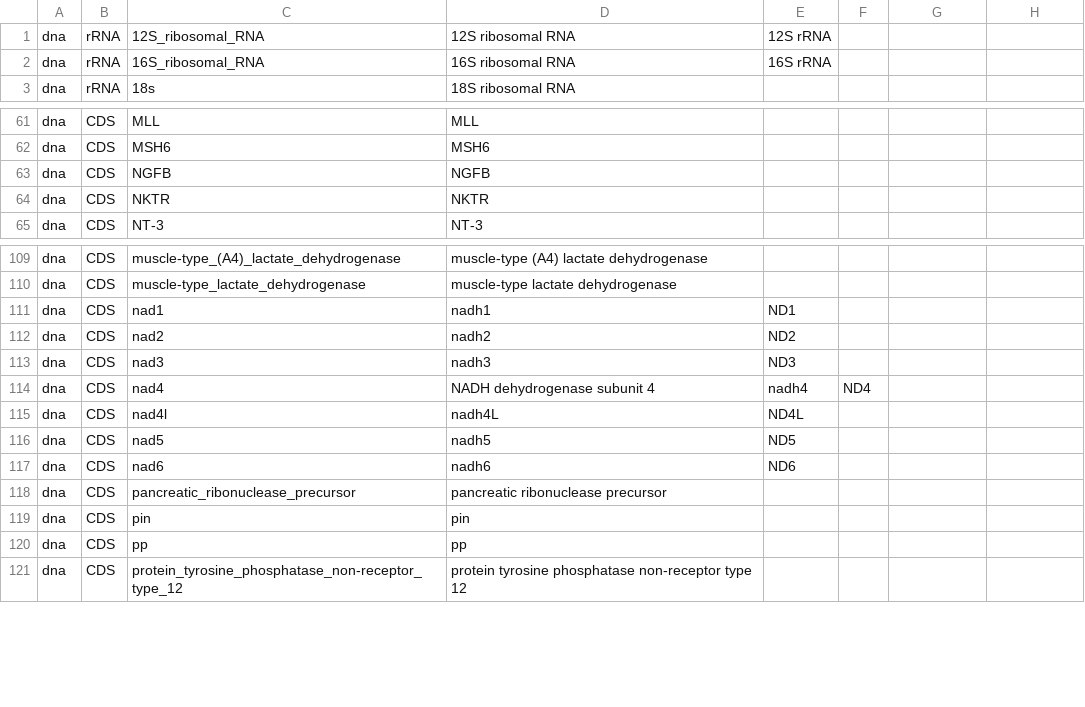
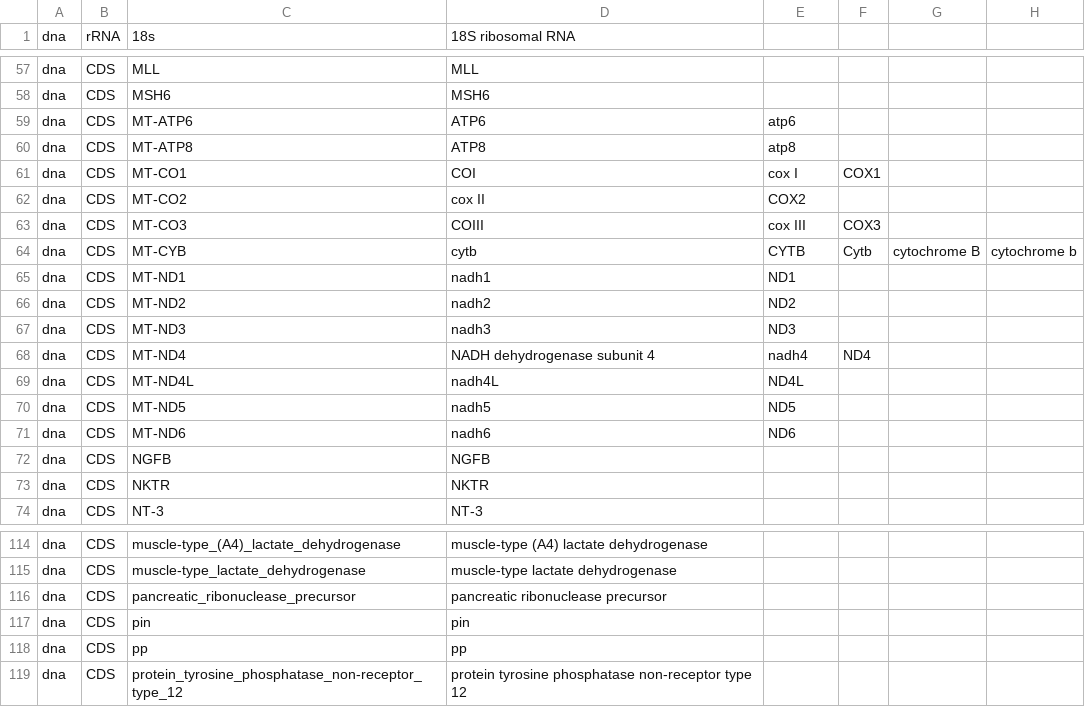
Before and after one commit to HullUni-bioinformatics/ReproPhylo, a CSV file: Iguaninae_tutorial/Iguaninae_raw_loci.csv, drawn as a sheet; only a part is shown, gaps mark what is left out; the diff covers the shown part only.

Commit message:
Iguaninae tutorial now demonstrates that bad loci drop automatically and allert the user

```diff
--- a/Iguaninae_tutorial/Iguaninae_raw_loci.csv
+++ b/Iguaninae_tutorial/Iguaninae_raw_loci.csv
@@ -1,3 +1 @@
-dna,rRNA,12S_ribosomal_RNA,12S ribosomal RNA,12S rRNA
-dna,rRNA,16S_ribosomal_RNA,16S ribosomal RNA,16S rRNA
 dna,rRNA,18s,18S ribosomal RNA
@@ -62,2 +58,15 @@ dna,CDS,MLL,MLL
 dna,CDS,MSH6,MSH6
+dna,CDS,MT-ATP6,ATP6,atp6
+dna,CDS,MT-ATP8,ATP8,atp8
+dna,CDS,MT-CO1,COI,cox I,COX1
+dna,CDS,MT-CO2,cox II,COX2
+dna,CDS,MT-CO3,COIII,cox III,COX3
+dna,CDS,MT-CYB,cytb,CYTB,Cytb,cytochrome B,cytochrome b
+dna,CDS,MT-ND1,nadh1,ND1
+dna,CDS,MT-ND2,nadh2,ND2
+dna,CDS,MT-ND3,nadh3,ND3
+dna,CDS,MT-ND4,NADH dehydrogenase subunit 4,nadh4,ND4
+dna,CDS,MT-ND4L,nadh4L,ND4L
+dna,CDS,MT-ND5,nadh5,ND5
+dna,CDS,MT-ND6,nadh6,ND6
 dna,CDS,NGFB,NGFB
@@ -110,9 +115,2 @@ dna,CDS,muscle-type_(A4)_lactate_dehydrogenase,muscle-type (A4) lactate dehydrog
 dna,CDS,muscle-type_lactate_dehydrogenase,muscle-type lactate dehydrogenase
-dna,CDS,nad1,nadh1,ND1
-dna,CDS,nad2,nadh2,ND2
-dna,CDS,nad3,nadh3,ND3
-dna,CDS,nad4,NADH dehydrogenase subunit 4,nadh4,ND4
-dna,CDS,nad4l,nadh4L,ND4L
-dna,CDS,nad5,nadh5,ND5
-dna,CDS,nad6,nadh6,ND6
 dna,CDS,pancreatic_ribonuclease_precursor,pancreatic ribonuclease precursor
```
Also changed, not shown: 2 added rows and 6 removed rows elsewhere in this file, 41 other files.
